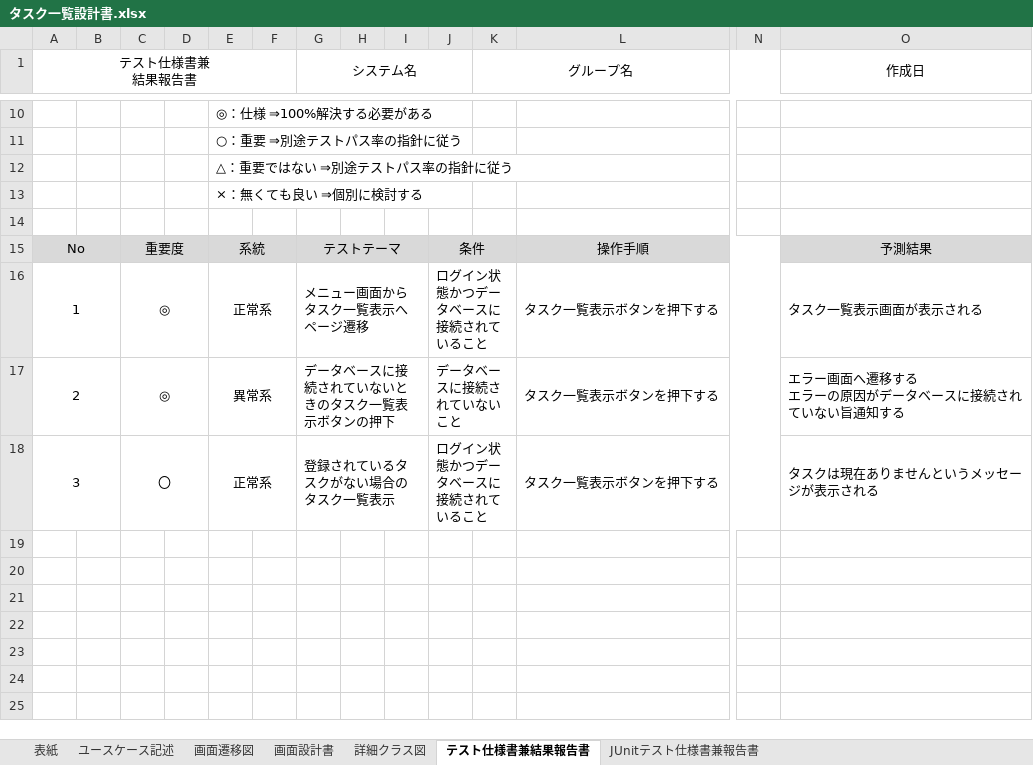
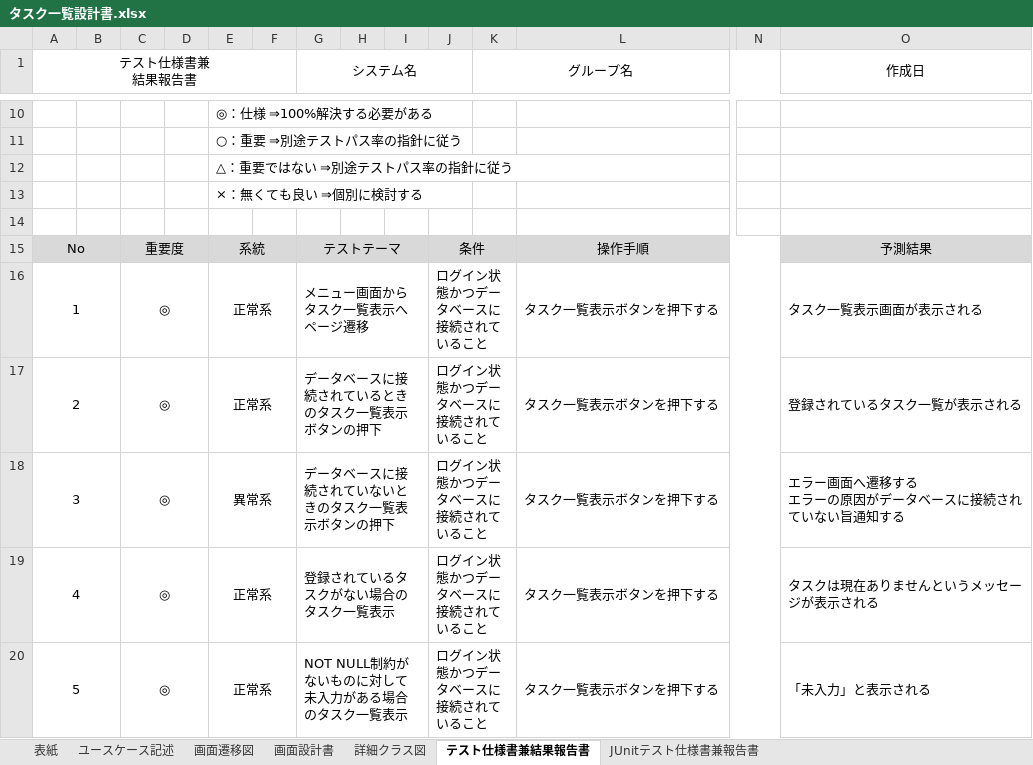
Before and after one commit to comsize-Furudate/taskUN, an Excel workbook: Documents/タスク一覧設計書.xlsx, sheet テスト仕様書兼結果報告書, drawn as a sheet; only a part is shown, gaps mark what is left out; values as stored, in another font and other column widths than the file's, no borders; rows hold the shown columns only; ↵ is a line break in a cell; the diff names each change by its address in the sheet, - before the commit and + after, or states it on an @@ line.

Commit message:
タスク一覧設計書のテスト仕様書修正

```diff
--- a/Documents/タスク一覧設計書.xlsx (sheet テスト仕様書兼結果報告書)
+++ b/Documents/タスク一覧設計書.xlsx (sheet テスト仕様書兼結果報告書)
-E17: 異常系
+E17: 正常系
-G17 (システム名): データベースに接続されていないときのタスク一覧表示ボタンの押下
+G17 (システム名): データベースに接続されているときのタスク一覧表示ボタンの押下
-J17: データベースに接続されていないこと
+J17: ログイン状態かつデータベースに接続されていること
-O17 (作成日): エラー画面へ遷移する ↵ エラーの原因がデータベースに接続されていない旨通知する
+O17 (作成日): 登録されているタスク一覧が表示される
-C18: 〇
+C18: ◎
-E18: 正常系
+E18: 異常系
-G18 (システム名): 登録されているタスクがない場合のタスク一覧表示
+G18 (システム名): データベースに接続されていないときのタスク一覧表示ボタンの押下
-O18 (作成日): タスクは現在ありませんというメッセージが表示される
+O18 (作成日): エラー画面へ遷移する ↵ エラーの原因がデータベースに接続されていない旨通知する
+row 19: 4 |  | ◎ |  | 正常系 |  | 登録されているタスクがない場合のタスク一覧表示 |  |  | ログイン状態かつデータベースに接続されていること |  | タスク一覧表示ボタンを押下する |  | タスクは現在ありませんというメッセージが表示される
+row 20: 5 |  | ◎ |  | 正常系 |  | NOT NULL制約がないものに対して未入力がある場合のタスク一覧表示 |  |  | ログイン状態かつデータベースに接続されていること |  | タスク一覧表示ボタンを押下する |  | 「未入力」と表示される
```
